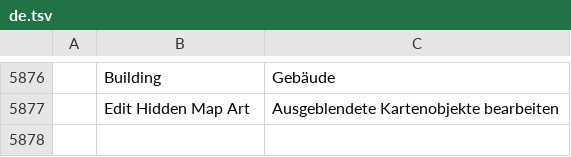
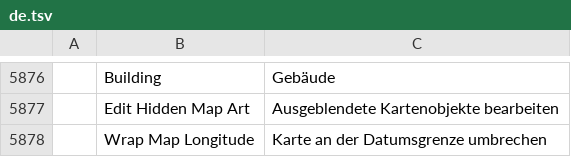
Before and after one commit to samuel-alex-ui/vectorcraft, a TSV file: crates/ui-egui/src/i18n/de.tsv, drawn as a sheet; only a part is shown, gaps mark what is left out; the diff names each change by its address in the sheet, - before the commit and + after, or states it on an @@ line.

Commit message:
AETH-08: wrap world-map artwork across the antimeridian

```diff
--- a/crates/ui-egui/src/i18n/de.tsv
+++ b/crates/ui-egui/src/i18n/de.tsv
+row 5878:  | Wrap Map Longitude | Karte an der Datumsgrenze umbrechen
```
Also changed, not shown: 18 other files.
